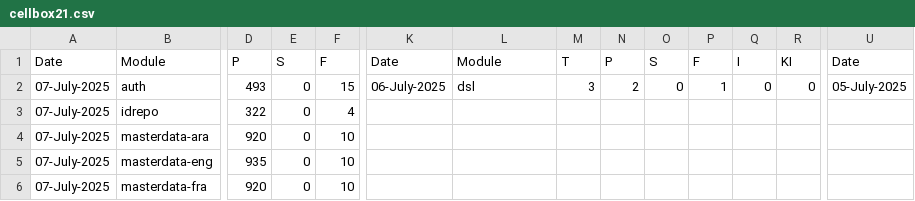
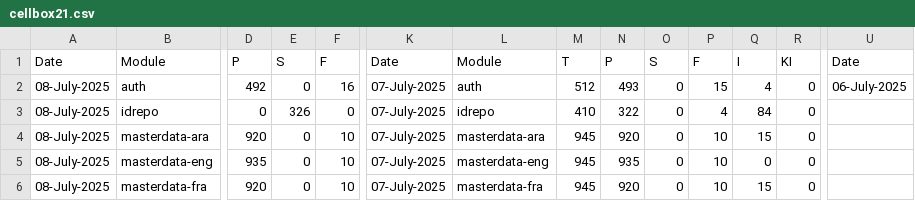
Before and after one commit to shubham17998/minio-report-tracker, a CSV file: minio-report-tracker/csv/cellbox21.csv, drawn as a sheet; only a part is shown, gaps mark what is left out; the diff covers the shown part only; the diff names each change by its address in the sheet, - before the commit and + after, or states it on an @@ line.

```diff
--- a/minio-report-tracker/csv/cellbox21.csv
+++ b/minio-report-tracker/csv/cellbox21.csv
-A2:A6: 07-July-2025
+A2:A6: 08-July-2025
-D2: 493
+D2: 492
-F2: 15
+F2: 16
-K2: 06-July-2025
+K2: 07-July-2025
-L2: dsl
+L2: auth
-M2: 3
+M2: 512
-N2: 2
+N2: 493
-P2: 1
+P2: 15
-Q2: 0
+Q2: 4
-U2: 05-July-2025
+U2: 06-July-2025
-D3: 322
+D3: 0
-E3: 0
+E3: 326
-F3: 4
+F3: 0
-K3:K6: (empty)
+K3:K6: 07-July-2025
-L3: (empty)
+L3: idrepo
-M3: (empty)
+M3: 410
-N3: (empty)
+N3: 322
-O3:O6: (empty)
+O3:O6: 0
-P3: (empty)
+P3: 4
-Q3: (empty)
+Q3: 84
-R3:R6: (empty)
+R3:R6: 0
-L4: (empty)
+L4: masterdata-ara
-M4:M6: (empty)
+M4:M6: 945
-N4: (empty)
+N4: 920
-P4:P6: (empty)
+P4:P6: 10
-Q4: (empty)
+Q4: 15
-L5: (empty)
+L5: masterdata-eng
-N5: (empty)
+N5: 935
-Q5: (empty)
+Q5: 0
-L6: (empty)
+L6: masterdata-fra
-N6: (empty)
+N6: 920
-Q6: (empty)
+Q6: 15
```
Also changed, not shown: 70 edited cells elsewhere in this file.
